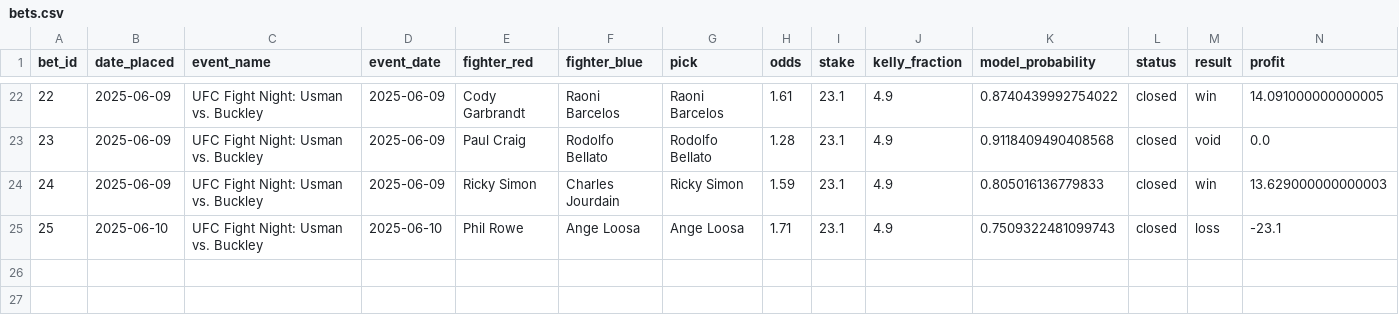
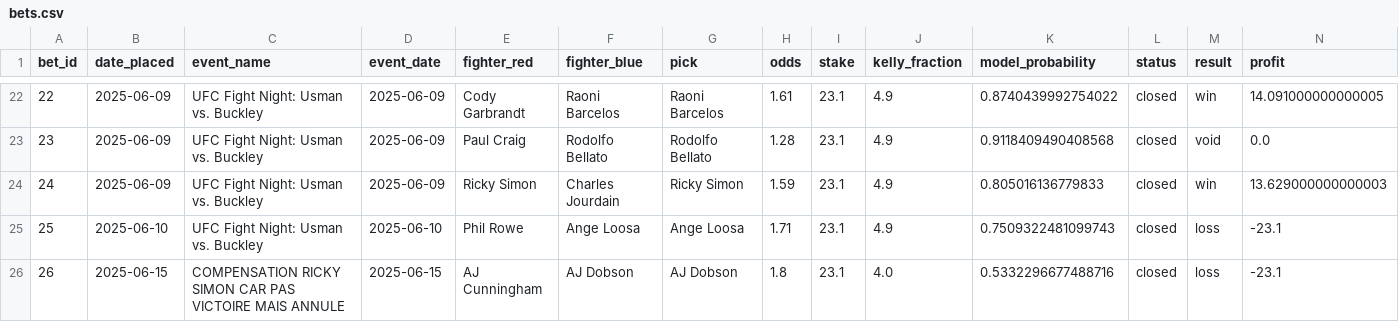
Before and after one commit to narvall018/ufc_predictor, a CSV file: bets/bets.csv, drawn as a sheet; only a part is shown, gaps mark what is left out; rows hold the shown columns only; the diff names each change by its address in the sheet, - before the commit and + after, or states it on an @@ line.

Commit message:
ricky simon update car annule pas victoire

```diff
--- a/bets/bets.csv
+++ b/bets/bets.csv
+row 26: 26 | 2025-06-15 | COMPENSATION RICKY SIMON CAR PAS VICTOIRE MAIS ANNULE | 2025-06-15 | AJ Cunningham | AJ Dobson | AJ Dobson | 1.8 | 23.1 | 4.0 | 0.5332296677488716 | closed | loss | -23.1
```
Also changed, not shown: bets/bankroll.csv.
